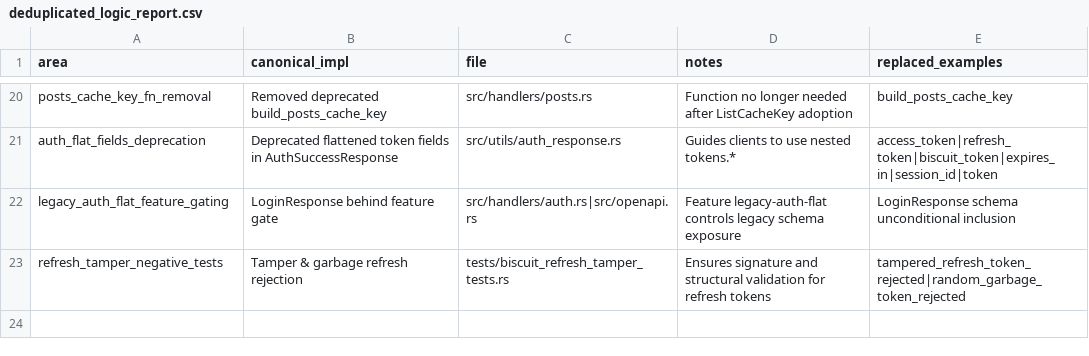
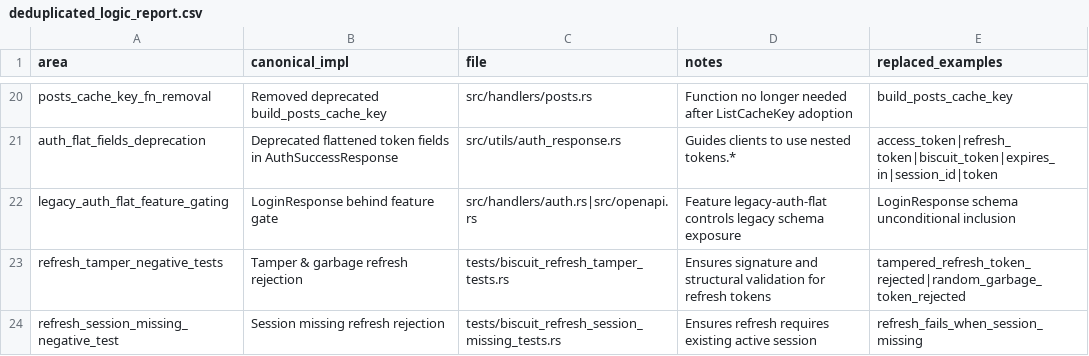
Before and after one commit to jungamer-64/RustCMS, a CSV file: deduplicated_logic_report.csv, drawn as a sheet; only a part is shown, gaps mark what is left out; the diff names each change by its address in the sheet, - before the commit and + after, or states it on an @@ line.

```diff
--- a/deduplicated_logic_report.csv
+++ b/deduplicated_logic_report.csv
+row 24: refresh_session_missing_negative_test | Session missing refresh rejection | tests/biscuit_refresh_session_missing_tests.rs | Ensures refresh requires existing active session | refresh_fails_when_session_missing
```
Also changed, not shown: 5 other files.
